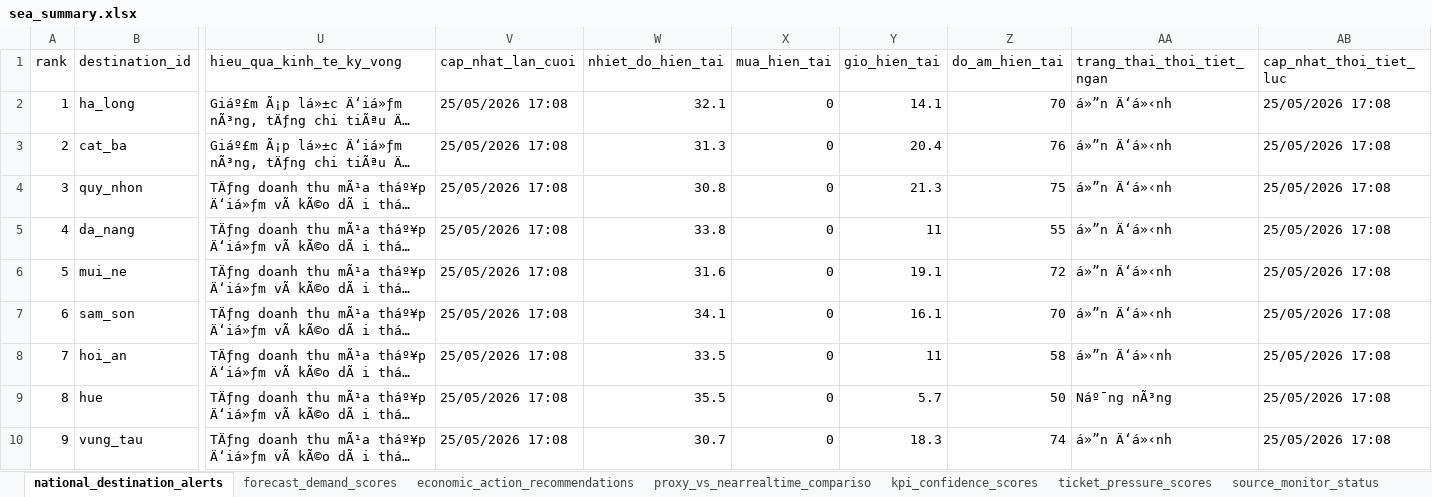
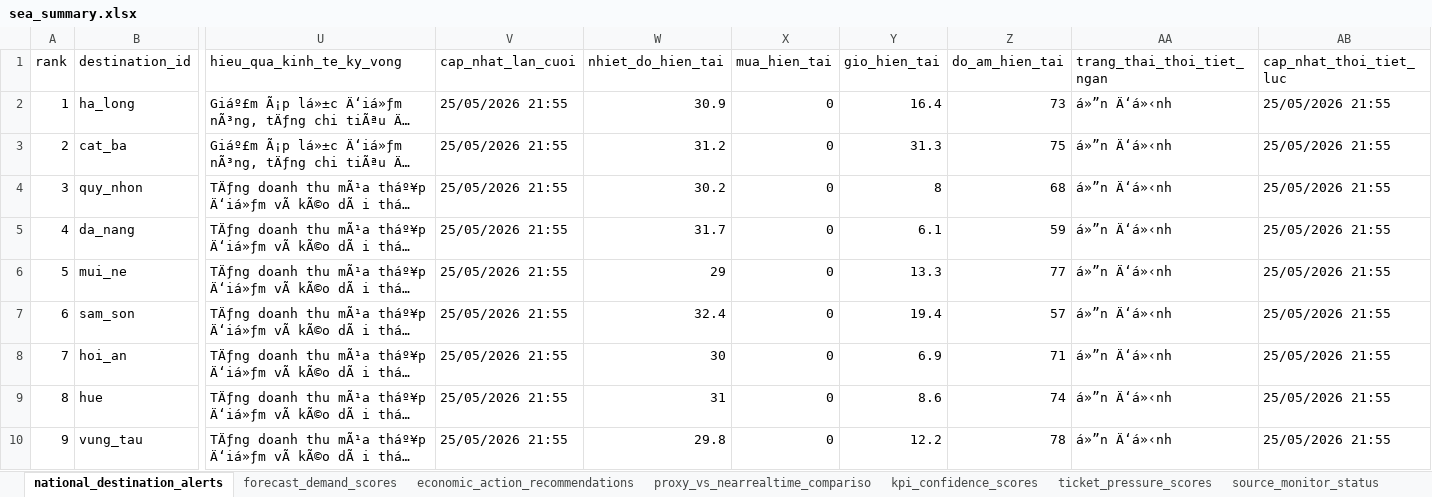
Before and after one commit to Quyennrose/SEA, an Excel workbook: exports/excel/sea_summary.xlsx, sheet national_destination_alerts, drawn as a sheet; only a part is shown, gaps mark what is left out; long unchanged cells end in …; values as stored, in another font and other column widths than the file's, no borders; the diff covers the shown part only; the diff names each change by its address in the sheet, - before the commit and + after, or states it on an @@ line.

```diff
--- a/exports/excel/sea_summary.xlsx (sheet national_destination_alerts)
+++ b/exports/excel/sea_summary.xlsx (sheet national_destination_alerts)
-V2:V10 (cap_nhat_lan_cuoi): 25/05/2026 17:08
+V2:V10 (cap_nhat_lan_cuoi): 25/05/2026 21:55
-W2 (nhiet_do_hien_tai): 32.1
+W2 (nhiet_do_hien_tai): 30.9
-Y2 (gio_hien_tai): 14.1
+Y2 (gio_hien_tai): 16.4
-Z2 (do_am_hien_tai): 70
+Z2 (do_am_hien_tai): 73
-AB2:AB10 (cap_nhat_thoi_tiet_luc): 25/05/2026 17:08
+AB2:AB10 (cap_nhat_thoi_tiet_luc): 25/05/2026 21:55
-W3 (nhiet_do_hien_tai): 31.3
+W3 (nhiet_do_hien_tai): 31.2
-Y3 (gio_hien_tai): 20.4
+Y3 (gio_hien_tai): 31.3
-Z3 (do_am_hien_tai): 76
+Z3 (do_am_hien_tai): 75
-W4 (nhiet_do_hien_tai): 30.8
+W4 (nhiet_do_hien_tai): 30.2
-Y4 (gio_hien_tai): 21.3
+Y4 (gio_hien_tai): 8
-Z4 (do_am_hien_tai): 75
+Z4 (do_am_hien_tai): 68
-W5 (nhiet_do_hien_tai): 33.8
+W5 (nhiet_do_hien_tai): 31.7
-Y5 (gio_hien_tai): 11
+Y5 (gio_hien_tai): 6.1
-Z5 (do_am_hien_tai): 55
+Z5 (do_am_hien_tai): 59
-W6 (nhiet_do_hien_tai): 31.6
+W6 (nhiet_do_hien_tai): 29
-Y6 (gio_hien_tai): 19.1
+Y6 (gio_hien_tai): 13.3
-Z6 (do_am_hien_tai): 72
+Z6 (do_am_hien_tai): 77
-W7 (nhiet_do_hien_tai): 34.1
+W7 (nhiet_do_hien_tai): 32.4
-Y7 (gio_hien_tai): 16.1
+Y7 (gio_hien_tai): 19.4
-Z7 (do_am_hien_tai): 70
+Z7 (do_am_hien_tai): 57
-W8 (nhiet_do_hien_tai): 33.5
+W8 (nhiet_do_hien_tai): 30
-Y8 (gio_hien_tai): 11
+Y8 (gio_hien_tai): 6.9
-Z8 (do_am_hien_tai): 58
+Z8 (do_am_hien_tai): 71
-W9 (nhiet_do_hien_tai): 35.5
+W9 (nhiet_do_hien_tai): 31
-Y9 (gio_hien_tai): 5.7
+Y9 (gio_hien_tai): 8.6
-Z9 (do_am_hien_tai): 50
+Z9 (do_am_hien_tai): 74
-AA9 (trang_thai_thoi_tiet_ngan): Náº¯ng nÃ³ng
+AA9 (trang_thai_thoi_tiet_ngan): á»”n Ä‘á»‹nh
-W10 (nhiet_do_hien_tai): 30.7
+W10 (nhiet_do_hien_tai): 29.8
-Y10 (gio_hien_tai): 18.3
+Y10 (gio_hien_tai): 12.2
-Z10 (do_am_hien_tai): 74
+Z10 (do_am_hien_tai): 78
```
Also changed, not shown: 285 edited cells elsewhere in this sheet, sheet kpi_confidence_scores, sheet forecast_demand_scores, sheet proxy_vs_nearrealtime_compariso, sheet source_monitor_status, 40 other files.
